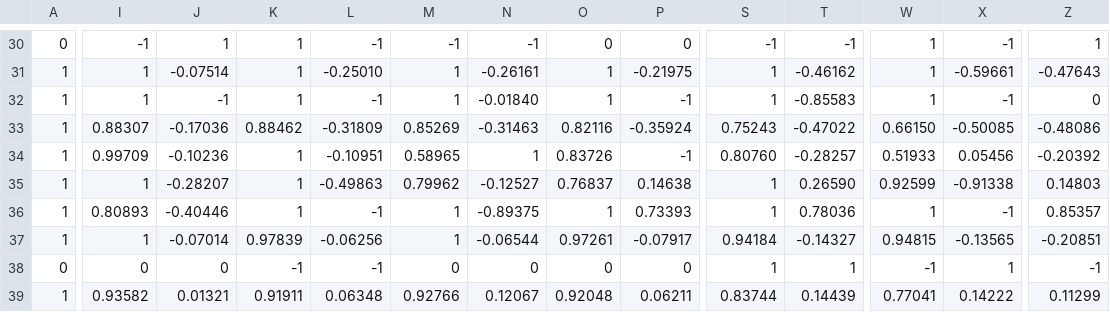
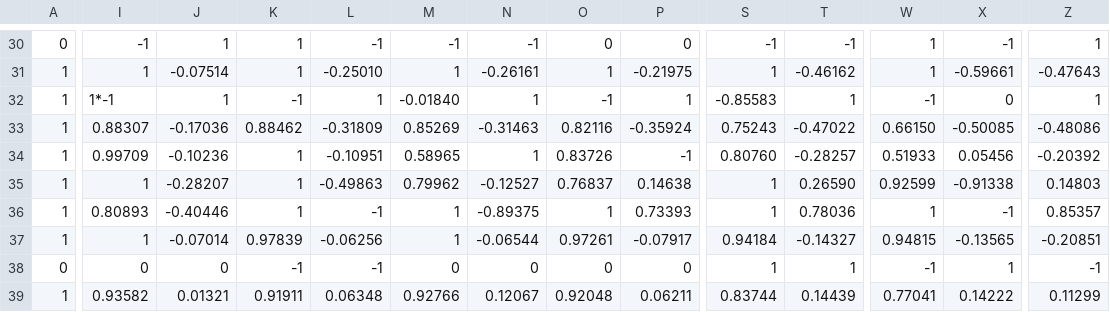
Before and after one commit to Paolss666/Piscine-Ocaml, a CSV file: Imperative/ex06/ionosphere.test.csv, drawn as a sheet; only a part is shown, gaps mark what is left out; the diff covers the shown part only; the diff names each change by its address in the sheet, - before the commit and + after, or states it on an @@ line.

Commit message:
add error in file for parsing

```diff
--- a/Imperative/ex06/ionosphere.test.csv
+++ b/Imperative/ex06/ionosphere.test.csv
-I32: 1
+I32: 1*-1
-J32: -1
+J32: 1
-K32: 1
+K32: -1
-L32: -1
+L32: 1
-M32: 1
+M32: -0.01840
-N32: -0.01840
+N32: 1
-O32: 1
+O32: -1
-P32: -1
+P32: 1
-S32: 1
+S32: -0.85583
-T32: -0.85583
+T32: 1
-W32: 1
+W32: -1
-X32: -1
+X32: 0
-Z32: 0
+Z32: 1
```
Also changed, not shown: 4 edited cells elsewhere in this file.
